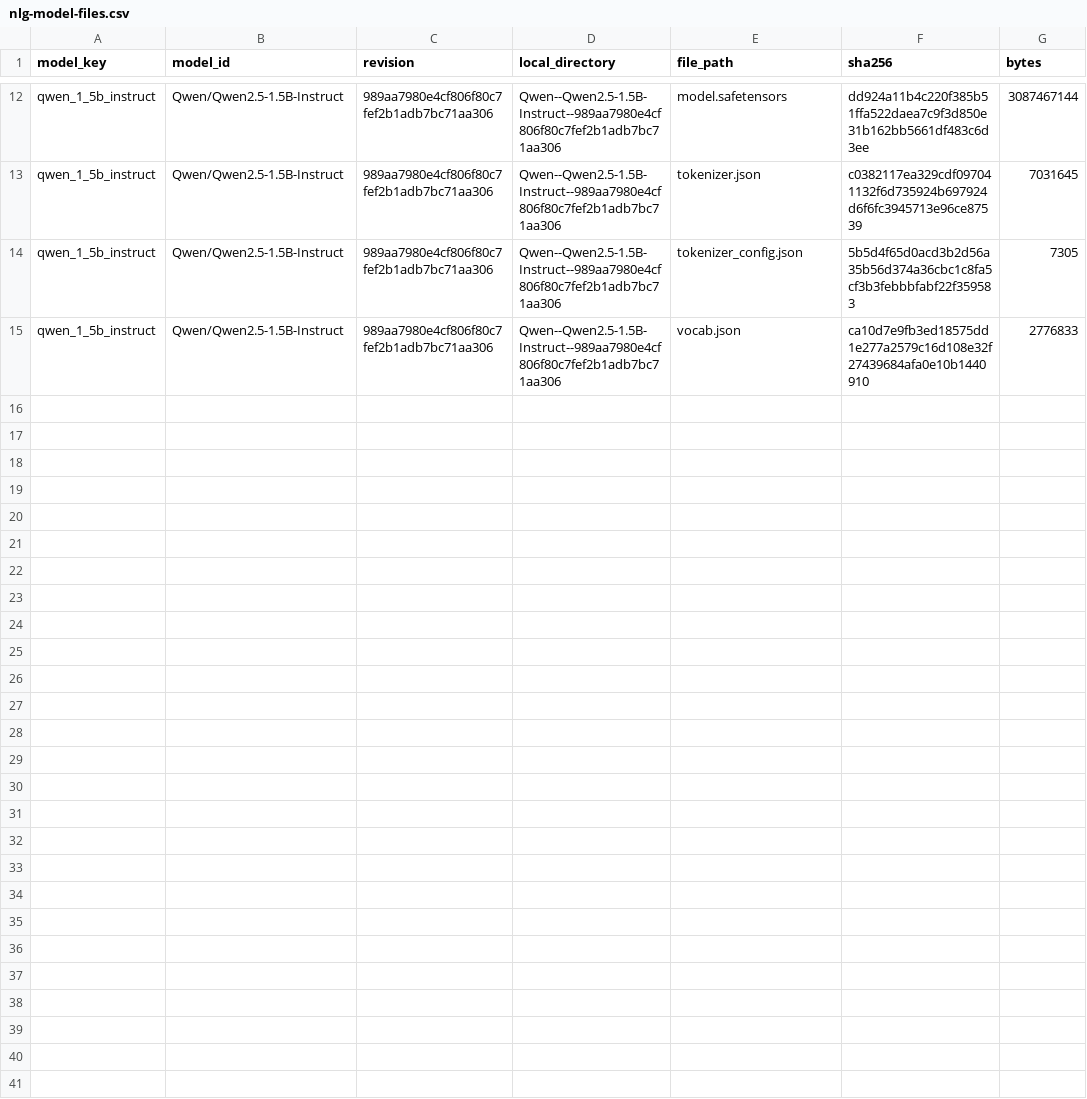
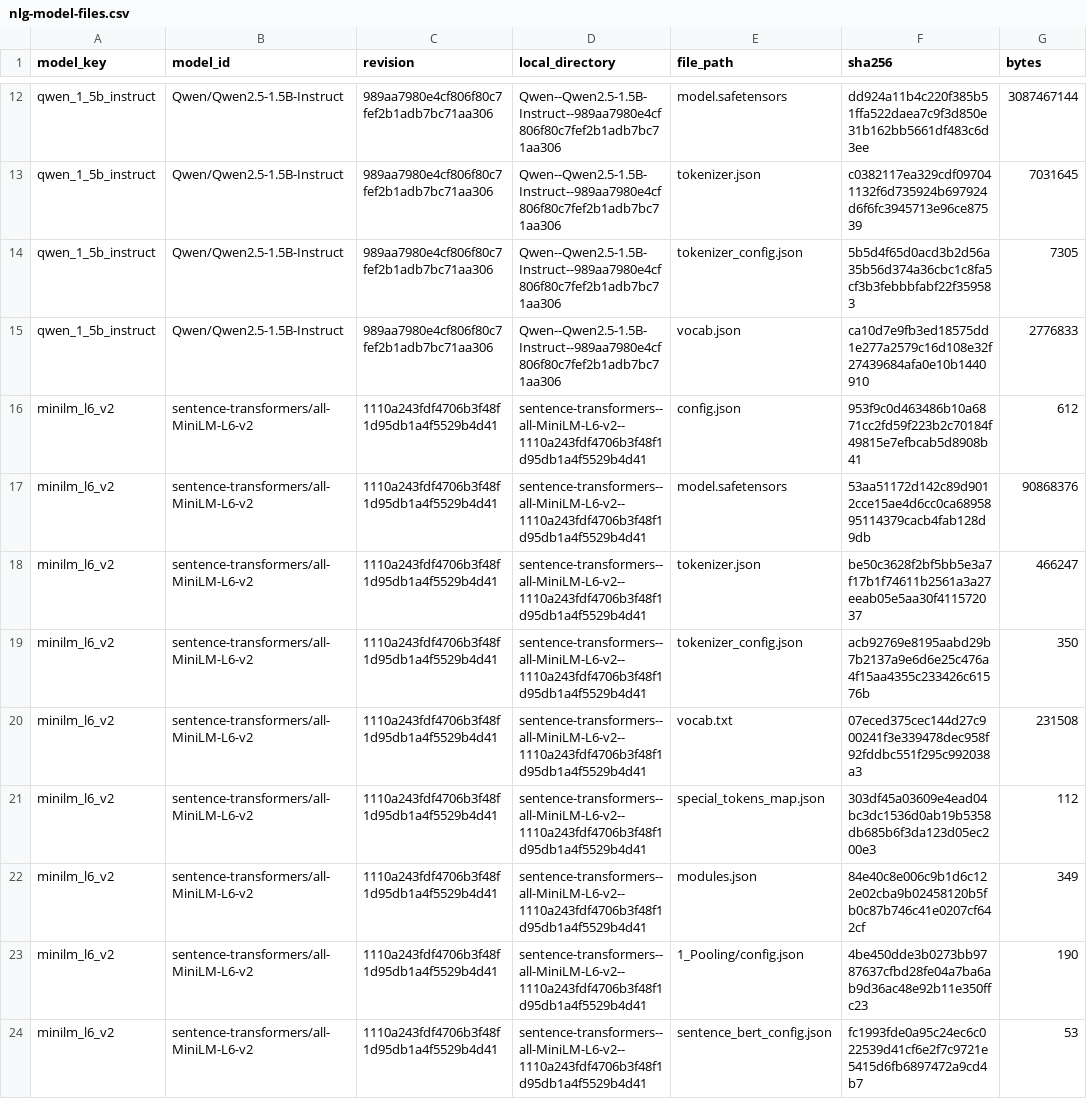
Before and after one commit to farach/periodic_table_nlp, a CSV file: data/nlg-model-files.csv, drawn as a sheet; only a part is shown, gaps mark what is left out; the diff names each change by its address in the sheet, - before the commit and + after, or states it on an @@ line.

```diff
--- a/data/nlg-model-files.csv
+++ b/data/nlg-model-files.csv
+row 16: minilm_l6_v2 | sentence-transformers/all-MiniLM-L6-v2 | 1110a243fdf4706b3f48f1d95db1a4f5529b4d41 | sentence-transformers--all-MiniLM-L6-v2--1110a243fdf4706b3f48f1d95db1a4f5529b4d41 | config.json | 953f9c0d463486b10a6871cc2fd59f223b2c70184f49815e7efbcab5d8908b41 | 612
+row 17: minilm_l6_v2 | sentence-transformers/all-MiniLM-L6-v2 | 1110a243fdf4706b3f48f1d95db1a4f5529b4d41 | sentence-transformers--all-MiniLM-L6-v2--1110a243fdf4706b3f48f1d95db1a4f5529b4d41 | model.safetensors | 53aa51172d142c89d9012cce15ae4d6cc0ca6895895114379cacb4fab128d9db | 90868376
+row 18: minilm_l6_v2 | sentence-transformers/all-MiniLM-L6-v2 | 1110a243fdf4706b3f48f1d95db1a4f5529b4d41 | sentence-transformers--all-MiniLM-L6-v2--1110a243fdf4706b3f48f1d95db1a4f5529b4d41 | tokenizer.json | be50c3628f2bf5bb5e3a7f17b1f74611b2561a3a27eeab05e5aa30f411572037 | 466247
+row 19: minilm_l6_v2 | sentence-transformers/all-MiniLM-L6-v2 | 1110a243fdf4706b3f48f1d95db1a4f5529b4d41 | sentence-transformers--all-MiniLM-L6-v2--1110a243fdf4706b3f48f1d95db1a4f5529b4d41 | tokenizer_config.json | acb92769e8195aabd29b7b2137a9e6d6e25c476a4f15aa4355c233426c61576b | 350
+row 20: minilm_l6_v2 | sentence-transformers/all-MiniLM-L6-v2 | 1110a243fdf4706b3f48f1d95db1a4f5529b4d41 | sentence-transformers--all-MiniLM-L6-v2--1110a243fdf4706b3f48f1d95db1a4f5529b4d41 | vocab.txt | 07eced375cec144d27c900241f3e339478dec958f92fddbc551f295c992038a3 | 231508
+row 21: minilm_l6_v2 | sentence-transformers/all-MiniLM-L6-v2 | 1110a243fdf4706b3f48f1d95db1a4f5529b4d41 | sentence-transformers--all-MiniLM-L6-v2--1110a243fdf4706b3f48f1d95db1a4f5529b4d41 | special_tokens_map.json | 303df45a03609e4ead04bc3dc1536d0ab19b5358db685b6f3da123d05ec200e3 | 112
+row 22: minilm_l6_v2 | sentence-transformers/all-MiniLM-L6-v2 | 1110a243fdf4706b3f48f1d95db1a4f5529b4d41 | sentence-transformers--all-MiniLM-L6-v2--1110a243fdf4706b3f48f1d95db1a4f5529b4d41 | modules.json | 84e40c8e006c9b1d6c122e02cba9b02458120b5fb0c87b746c41e0207cf642cf | 349
+row 23: minilm_l6_v2 | sentence-transformers/all-MiniLM-L6-v2 | 1110a243fdf4706b3f48f1d95db1a4f5529b4d41 | sentence-transformers--all-MiniLM-L6-v2--1110a243fdf4706b3f48f1d95db1a4f5529b4d41 | 1_Pooling/config.json | 4be450dde3b0273bb9787637cfbd28fe04a7ba6ab9d36ac48e92b11e350ffc23 | 190
+row 24: minilm_l6_v2 | sentence-transformers/all-MiniLM-L6-v2 | 1110a243fdf4706b3f48f1d95db1a4f5529b4d41 | sentence-transformers--all-MiniLM-L6-v2--1110a243fdf4706b3f48f1d95db1a4f5529b4d41 | sentence_bert_config.json | fc1993fde0a95c24ec6c022539d41cf6e2f7c9721e5415d6fb6897472a9cd4b7 | 53
```
Also changed, not shown: data/lesson_reviews.csv, data/nlg-models.csv, 39 other files.
